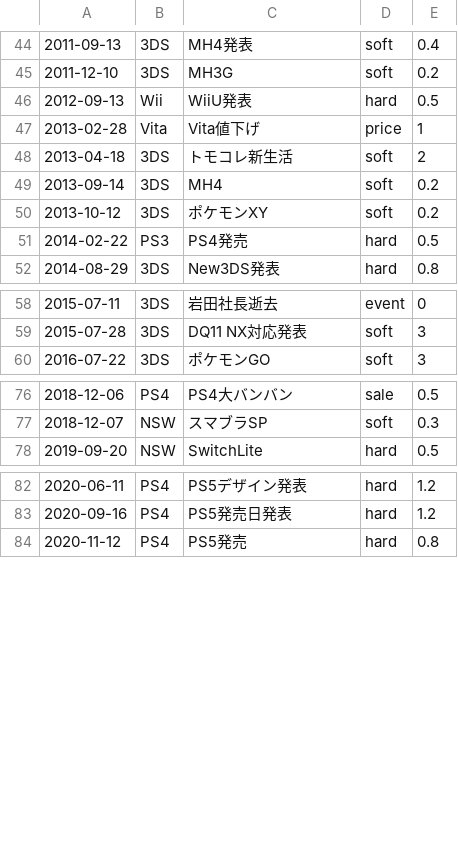
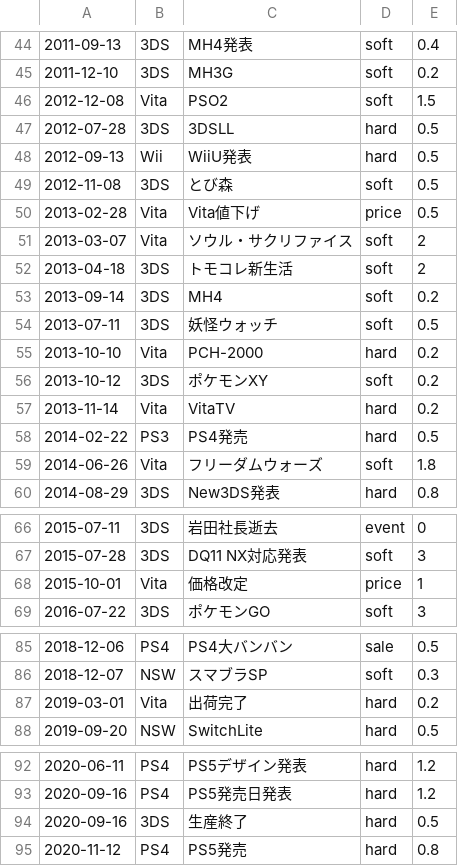
Before and after one commit to hidenden/gamedata, a CSV file: database/event/game_event.csv, drawn as a sheet; only a part is shown, gaps mark what is left out.

```diff
--- a/database/event/game_event.csv
+++ b/database/event/game_event.csv
@@ -45,8 +45,16 @@
 2011-12-10,3DS,MH3G,soft,0.2
+2012-12-08,Vita,PSO2,soft,1.5
+2012-07-28,3DS,3DSLL,hard,0.5
 2012-09-13,Wii,WiiU発表,hard,0.5
-2013-02-28,Vita,Vita値下げ,price,1
+2012-11-08,3DS,とび森,soft,0.5
+2013-02-28,Vita,Vita値下げ,price,0.5
+2013-03-07,Vita,ソウル・サクリファイス,soft,2
 2013-04-18,3DS,トモコレ新生活,soft,2
 2013-09-14,3DS,MH4,soft,0.2
+2013-07-11,3DS,妖怪ウォッチ,soft,0.5
+2013-10-10,Vita,PCH-2000,hard,0.2
 2013-10-12,3DS,ポケモンXY,soft,0.2
+2013-11-14,Vita,VitaTV,hard,0.2
 2014-02-22,PS3,PS4発売,hard,0.5
+2014-06-26,Vita,フリーダムウォーズ,soft,1.8
 2014-08-29,3DS,New3DS発表,hard,0.8
@@ -59,2 +67,3 @@
 2015-07-28,3DS,DQ11 NX対応発表,soft,3
+2015-10-01,Vita,価格改定,price,1
 2016-07-22,3DS,ポケモンGO,soft,3
@@ -77,2 +86,3 @@
 2018-12-07,NSW,スマブラSP,soft,0.3
+2019-03-01,Vita,出荷完了,hard,0.2
 2019-09-20,NSW,SwitchLite,hard,0.5
@@ -83,2 +93,3 @@
 2020-09-16,PS4,PS5発売日発表,hard,1.2
+2020-09-16,3DS,生産終了,hard,0.5
 2020-11-12,PS4,PS5発売,hard,0.8
```
Also changed, not shown: 9 other files.
